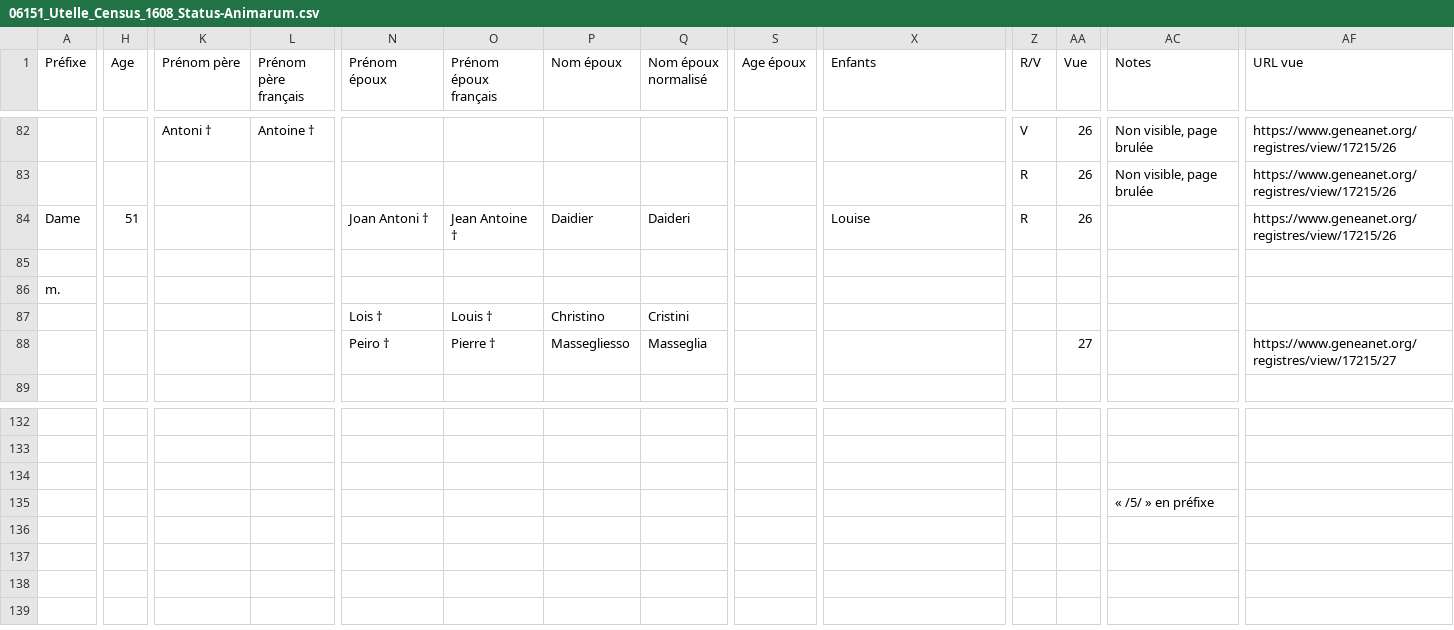
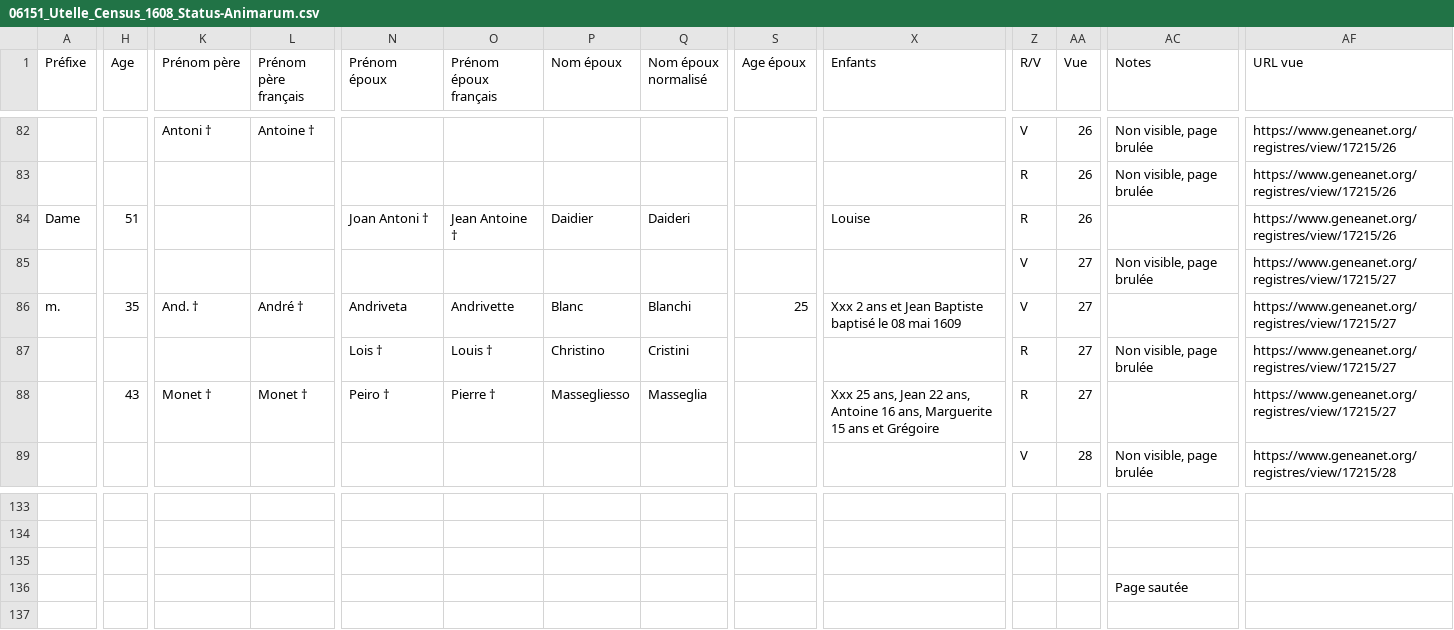
Before and after one commit to 06Games/Historical-Record-Indexes, a CSV file: France/06151_Utelle/06151_Utelle_Census_1608_Status-Animarum.csv, drawn as a sheet; only a part is shown, gaps mark what is left out; addresses are those after the commit; the diff covers the shown part only; the diff names each change by its address in the sheet, - before the commit and + after, or states it on an @@ line.

Commit message:
feat: Utelle Statut Animarum 1608 update
B-C are complete

```diff
--- a/France/06151_Utelle/06151_Utelle_Census_1608_Status-Animarum.csv
+++ b/France/06151_Utelle/06151_Utelle_Census_1608_Status-Animarum.csv
-Z85:Z86 (R/V): (empty)
+Z85:Z86 (R/V): V
-AA85:AA87 (Vue): (empty)
+AA85:AA87 (Vue): 27
-AC85 (Notes): (empty)
+AC85 (Notes): Non visible, page brulée
-AF85:AF87 (URL vue): (empty)
+AF85:AF87 (URL vue): https://www.geneanet.org/registres/view/17215/27
-H86 (Age): (empty)
+H86 (Age): 35
-K86 (Prénom père): (empty)
+K86 (Prénom père): And. †
-L86 (Prénom père français): (empty)
+L86 (Prénom père français): André †
-N86 (Prénom époux): (empty)
+N86 (Prénom époux): Andriveta
-O86 (Prénom époux français): (empty)
+O86 (Prénom époux français): Andrivette
-P86 (Nom époux): (empty)
+P86 (Nom époux): Blanc
-Q86 (Nom époux normalisé): (empty)
+Q86 (Nom époux normalisé): Blanchi
-S86 (Age époux): (empty)
+S86 (Age époux): 25
-X86 (Enfants): (empty)
+X86 (Enfants): Xxx 2 ans et Jean Baptiste baptisé le 08 mai 1609
-Z87:Z88 (R/V): (empty)
+Z87:Z88 (R/V): R
-AC87 (Notes): (empty)
+AC87 (Notes): Non visible, page brulée
-H88 (Age): (empty)
+H88 (Age): 43
-K88 (Prénom père): (empty)
+K88 (Prénom père): Monet †
-L88 (Prénom père français): (empty)
+L88 (Prénom père français): Monet †
-X88 (Enfants): (empty)
+X88 (Enfants): Xxx 25 ans, Jean 22 ans, Antoine 16 ans, Marguerite 15 ans et Grégoire
-Z89 (R/V): (empty)
+Z89 (R/V): V
-AA89 (Vue): (empty)
+AA89 (Vue): 28
-AC89 (Notes): (empty)
+AC89 (Notes): Non visible, page brulée
-AF89 (URL vue): (empty)
+AF89 (URL vue): https://www.geneanet.org/registres/view/17215/28
-AC136 (Notes): « /5/ » en préfixe
+AC136 (Notes): Page sautée
```
Also changed, not shown: 1 added row and 103 edited cells elsewhere in this file.
